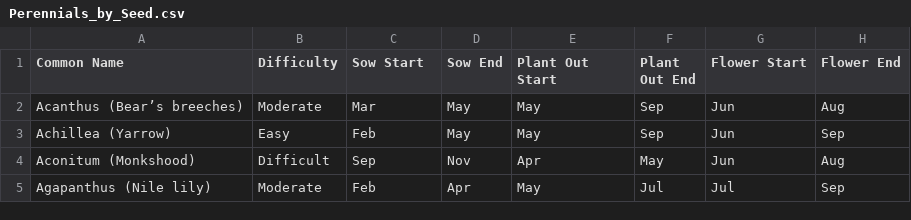
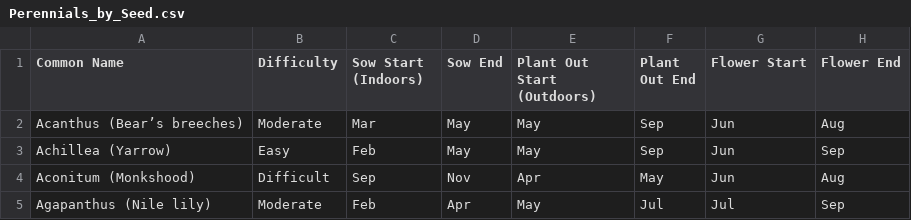
Before and after one commit to TomLockett7/Garden_Plant_Calendar, a CSV file: Perennials_by_Seed.csv, drawn as a sheet; only a part is shown; the diff names each change by its address in the sheet, - before the commit and + after, or states it on an @@ line.

Commit message:
Update Perennials_by_Seed.csv

```diff
--- a/Perennials_by_Seed.csv
+++ b/Perennials_by_Seed.csv
-C1: Sow Start
+C1: Sow Start (Indoors)
-E1: Plant Out Start
+E1: Plant Out Start (Outdoors)
```
